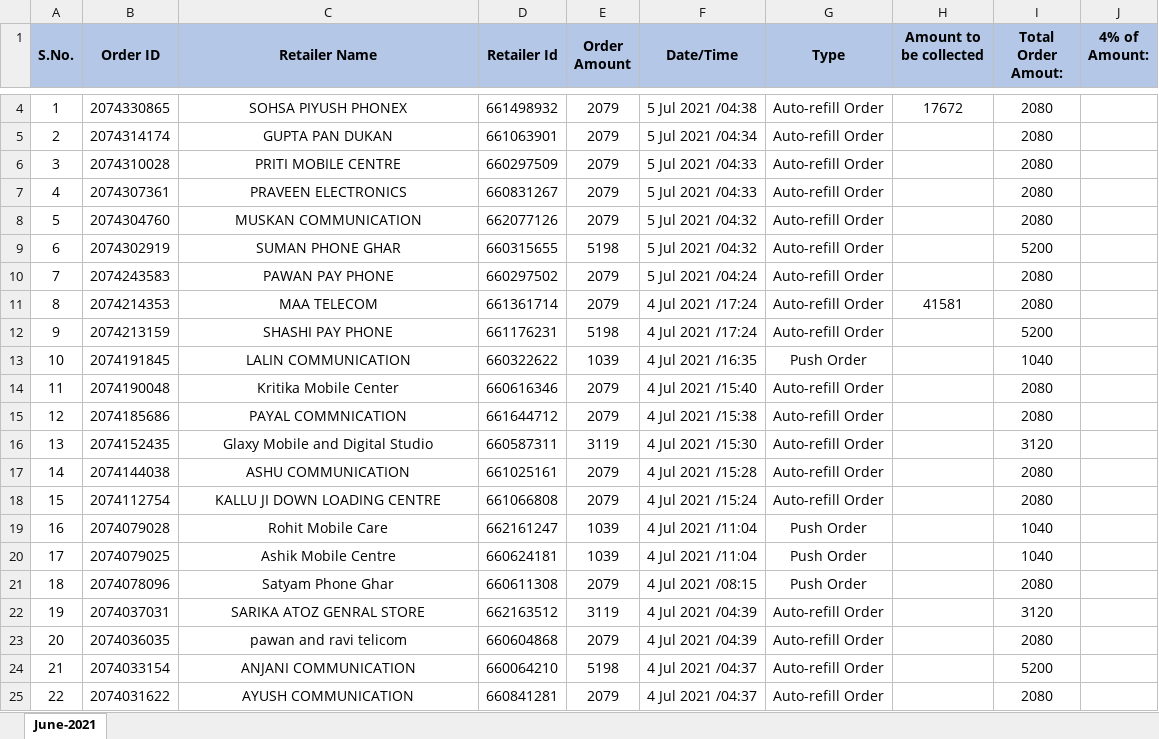
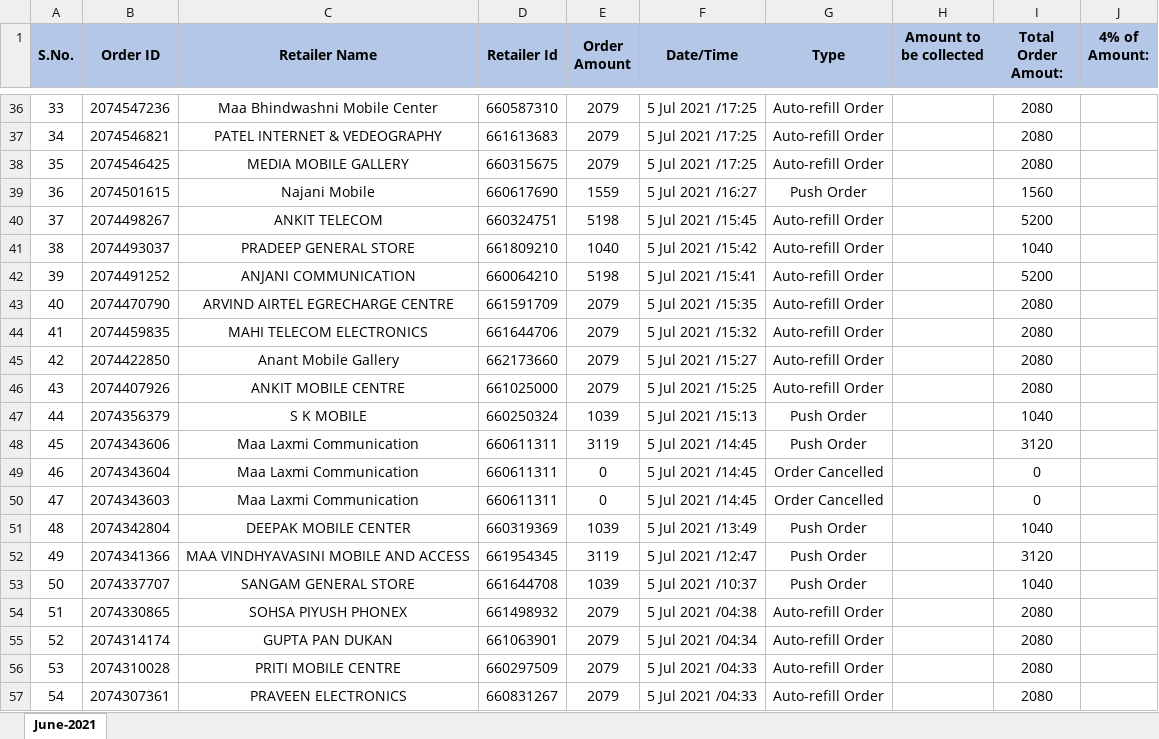
Before and after one commit to PalakEnterprises/DailyReport, an Excel workbook: Recharge/July-2021-Orders.xlsx, sheet June-2021, drawn as a sheet; only a part is shown, gaps mark what is left out; the shorter side is filled out with more unchanged rows; values as stored, in another font and other column widths than the file's, no borders; charts and pictures not drawn; addresses are those after the commit; the diff covers the shown part only; the diff names each change by its address in the sheet, - before the commit and + after, or states it on an @@ line.

Commit message:
data till 7 july 9AM

```diff
--- a/Recharge/July-2021-Orders.xlsx (sheet June-2021)
+++ b/Recharge/July-2021-Orders.xlsx (sheet June-2021)
+row 36: 33 | 2074547236 | Maa Bhindwashni Mobile Center | 660587310 | 2079 | 5 Jul 2021 /17:25 | Auto-refill Order |  | 2080
+row 37: 34 | 2074546821 | PATEL INTERNET & VEDEOGRAPHY | 661613683 | 2079 | 5 Jul 2021 /17:25 | Auto-refill Order |  | 2080
+row 38: 35 | 2074546425 | MEDIA MOBILE GALLERY | 660315675 | 2079 | 5 Jul 2021 /17:25 | Auto-refill Order |  | 2080
+row 39: 36 | 2074501615 | Najani Mobile | 660617690 | 1559 | 5 Jul 2021 /16:27 | Push Order |  | 1560
+row 40: 37 | 2074498267 | ANKIT TELECOM | 660324751 | 5198 | 5 Jul 2021 /15:45 | Auto-refill Order |  | 5200
+row 41: 38 | 2074493037 | PRADEEP GENERAL STORE | 661809210 | 1040 | 5 Jul 2021 /15:42 | Auto-refill Order |  | 1040
+row 42: 39 | 2074491252 | ANJANI COMMUNICATION | 660064210 | 5198 | 5 Jul 2021 /15:41 | Auto-refill Order |  | 5200
+row 43: 40 | 2074470790 | ARVIND AIRTEL EGRECHARGE CENTRE | 661591709 | 2079 | 5 Jul 2021 /15:35 | Auto-refill Order |  | 2080
+row 44: 41 | 2074459835 | MAHI TELECOM ELECTRONICS | 661644706 | 2079 | 5 Jul 2021 /15:32 | Auto-refill Order |  | 2080
+row 45: 42 | 2074422850 | Anant Mobile Gallery | 662173660 | 2079 | 5 Jul 2021 /15:27 | Auto-refill Order |  | 2080
+row 46: 43 | 2074407926 | ANKIT MOBILE CENTRE | 661025000 | 2079 | 5 Jul 2021 /15:25 | Auto-refill Order |  | 2080
+row 47: 44 | 2074356379 | S K MOBILE | 660250324 | 1039 | 5 Jul 2021 /15:13 | Push Order |  | 1040
+row 48: 45 | 2074343606 | Maa Laxmi Communication | 660611311 | 3119 | 5 Jul 2021 /14:45 | Push Order |  | 3120
+row 49: 46 | 2074343604 | Maa Laxmi Communication | 660611311 | 0 | 5 Jul 2021 /14:45 | Order Cancelled |  | 0
+row 50: 47 | 2074343603 | Maa Laxmi Communication | 660611311 | 0 | 5 Jul 2021 /14:45 | Order Cancelled |  | 0
+row 51: 48 | 2074342804 | DEEPAK MOBILE CENTER | 660319369 | 1039 | 5 Jul 2021 /13:49 | Push Order |  | 1040
+row 52: 49 | 2074341366 | MAA VINDHYAVASINI MOBILE AND ACCESS | 661954345 | 3119 | 5 Jul 2021 /12:47 | Push Order |  | 3120
+row 53: 50 | 2074337707 | SANGAM GENERAL STORE | 661644708 | 1039 | 5 Jul 2021 /10:37 | Push Order |  | 1040
@@ column A (S.No.) renumbered from row 54 down @@
-H54 (Amount to be collected): 17672
+H54 (Amount to be collected): (empty)
```
Also changed, not shown: 34 added rows and 2 removed rows elsewhere in this sheet, formulas that keep their value, charts or pictures, JioMobile/July2021Mobile.xlsx, Ledger.xlsx, 3 other files.
